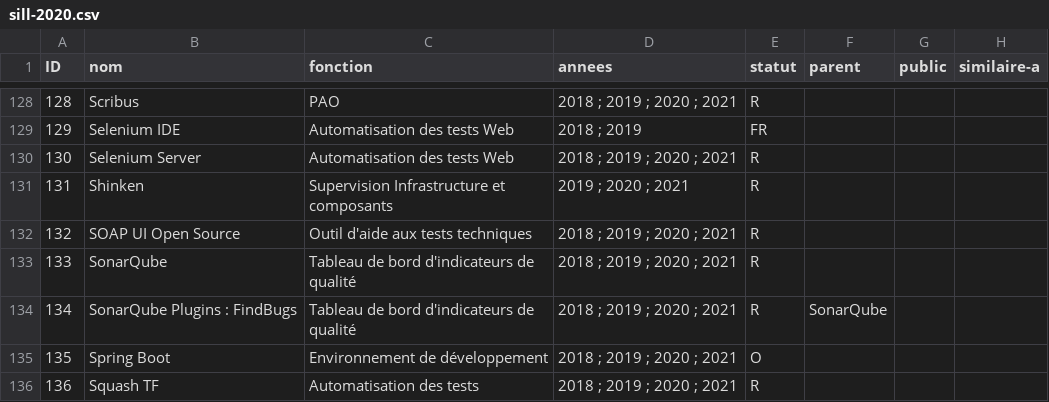
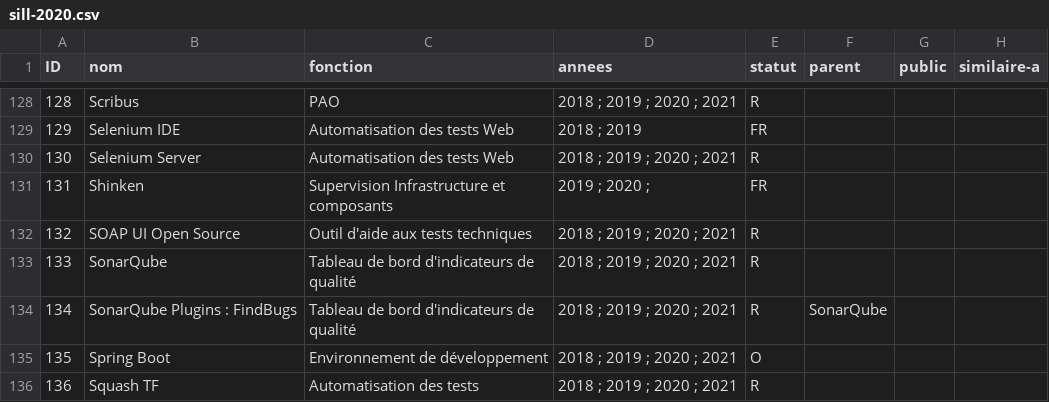
Before and after one commit to dzc34/sill, a CSV file: 2020/sill-2020.csv, drawn as a sheet; only a part is shown, gaps mark what is left out; the diff names each change by its address in the sheet, - before the commit and + after, or states it on an @@ line.

Commit message:
2020/sill-2020.csv: Passage de Shinken en fin de recommandation
Shinken n'est plus maintenu et sort du SILL 2021.

```diff
--- a/2020/sill-2020.csv
+++ b/2020/sill-2020.csv
-D131 (annees): 2019 ; 2020 ; 2021
+D131 (annees): 2019 ; 2020 ;
-E131 (statut): R
+E131 (statut): FR
```
